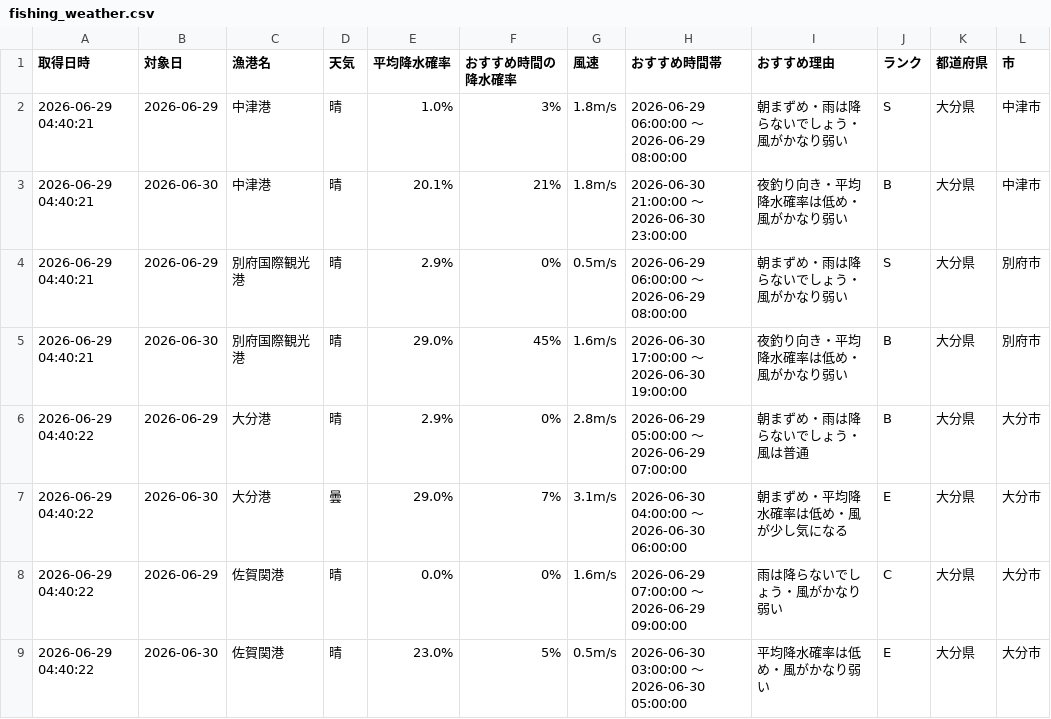
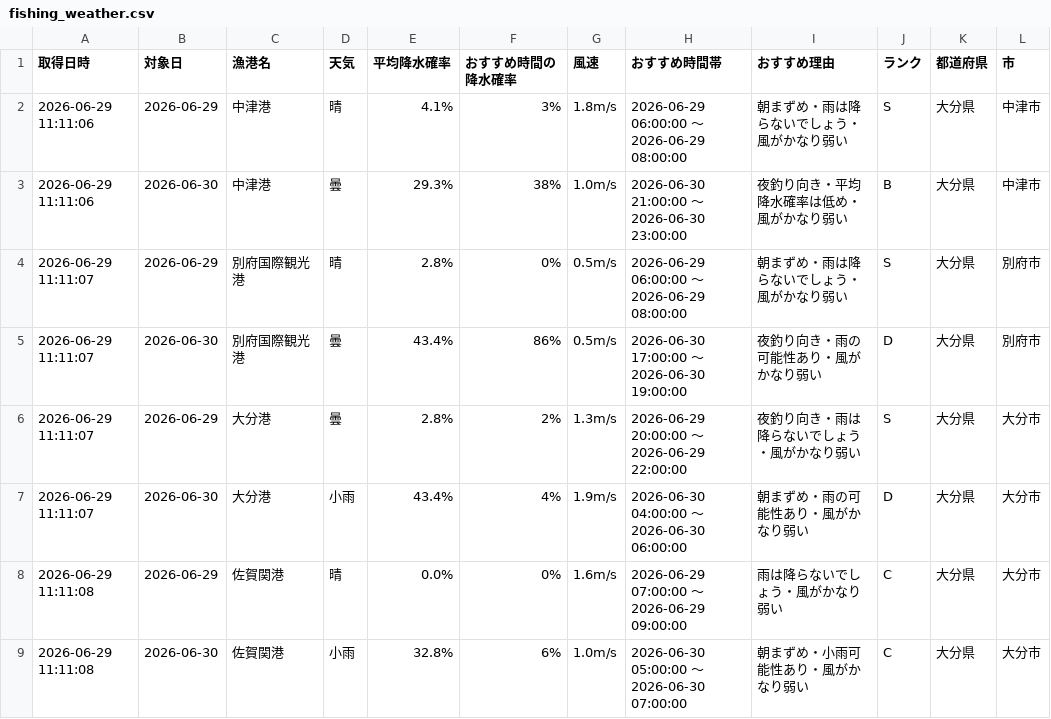
Before and after one commit to Naoya-ya-man/oita-fishing-dashboard, a CSV file: fishing_weather.csv, drawn as a sheet; only a part is shown; the diff covers the shown part only.

```diff
--- a/fishing_weather.csv
+++ b/fishing_weather.csv
@@ -1,9 +1,9 @@
 取得日時,対象日,漁港名,天気,平均降水確率,おすすめ時間の降水確率,風速,おすすめ時間帯,おすすめ理由,ランク,都道府県,市
-2026-06-29 04:40:21,2026-06-29,中津港,晴,1.0%,3%,1.8m/s,2026-06-29 06:00:00 ～ 2026-06-29 08:00:00,朝まずめ・雨は降らないでしょう・風がかなり弱い,S,大分県,中津市
-2026-06-29 04:40:21,2026-06-30,中津港,晴,20.1%,21%,1.8m/s,2026-06-30 21:00:00 ～ 2026-06-30 23:00:00,夜釣り向き・平均降水確率は低め・風がかなり弱い,B,大分県,中津市
-2026-06-29 04:40:21,2026-06-29,別府国際観光港,晴,2.9%,0%,0.5m/s,2026-06-29 06:00:00 ～ 2026-06-29 08:00:00,朝まずめ・雨は降らないでしょう・風がかなり弱い,S,大分県,別府市
-2026-06-29 04:40:21,2026-06-30,別府国際観光港,晴,29.0%,45%,1.6m/s,2026-06-30 17:00:00 ～ 2026-06-30 19:00:00,夜釣り向き・平均降水確率は低め・風がかなり弱い,B,大分県,別府市
-2026-06-29 04:40:22,2026-06-29,大分港,晴,2.9%,0%,2.8m/s,2026-06-29 05:00:00 ～ 2026-06-29 07:00:00,朝まずめ・雨は降らないでしょう・風は普通,B,大分県,大分市
-2026-06-29 04:40:22,2026-06-30,大分港,曇,29.0%,7%,3.1m/s,2026-06-30 04:00:00 ～ 2026-06-30 06:00:00,朝まずめ・平均降水確率は低め・風が少し気になる,E,大分県,大分市
-2026-06-29 04:40:22,2026-06-29,佐賀関港,晴,0.0%,0%,1.6m/s,2026-06-29 07:00:00 ～ 2026-06-29 09:00:00,雨は降らないでしょう・風がかなり弱い,C,大分県,大分市
-2026-06-29 04:40:22,2026-06-30,佐賀関港,晴,23.0%,5%,0.5m/s,2026-06-30 03:00:00 ～ 2026-06-30 05:00:00,平均降水確率は低め・風がかなり弱い,E,大分県,大分市
+2026-06-29 11:11:06,2026-06-29,中津港,晴,4.1%,3%,1.8m/s,2026-06-29 06:00:00 ～ 2026-06-29 08:00:00,朝まずめ・雨は降らないでしょう・風がかなり弱い,S,大分県,中津市
+2026-06-29 11:11:06,2026-06-30,中津港,曇,29.3%,38%,1.0m/s,2026-06-30 21:00:00 ～ 2026-06-30 23:00:00,夜釣り向き・平均降水確率は低め・風がかなり弱い,B,大分県,中津市
+2026-06-29 11:11:07,2026-06-29,別府国際観光港,晴,2.8%,0%,0.5m/s,2026-06-29 06:00:00 ～ 2026-06-29 08:00:00,朝まずめ・雨は降らないでしょう・風がかなり弱い,S,大分県,別府市
+2026-06-29 11:11:07,2026-06-30,別府国際観光港,曇,43.4%,86%,0.5m/s,2026-06-30 17:00:00 ～ 2026-06-30 19:00:00,夜釣り向き・雨の可能性あり・風がかなり弱い,D,大分県,別府市
+2026-06-29 11:11:07,2026-06-29,大分港,曇,2.8%,2%,1.3m/s,2026-06-29 20:00:00 ～ 2026-06-29 22:00:00,夜釣り向き・雨は降らないでしょう・風がかなり弱い,S,大分県,大分市
+2026-06-29 11:11:07,2026-06-30,大分港,小雨,43.4%,4%,1.9m/s,2026-06-30 04:00:00 ～ 2026-06-30 06:00:00,朝まずめ・雨の可能性あり・風がかなり弱い,D,大分県,大分市
+2026-06-29 11:11:08,2026-06-29,佐賀関港,晴,0.0%,0%,1.6m/s,2026-06-29 07:00:00 ～ 2026-06-29 09:00:00,雨は降らないでしょう・風がかなり弱い,C,大分県,大分市
+2026-06-29 11:11:08,2026-06-30,佐賀関港,小雨,32.8%,6%,1.0m/s,2026-06-30 05:00:00 ～ 2026-06-30 07:00:00,朝まずめ・小雨可能性あり・風がかなり弱い,C,大分県,大分市
```
Also changed, not shown: 2 added rows, 2 removed rows and 11 edited cells elsewhere in this file.
